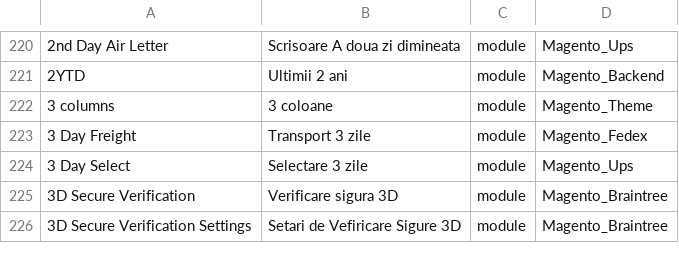
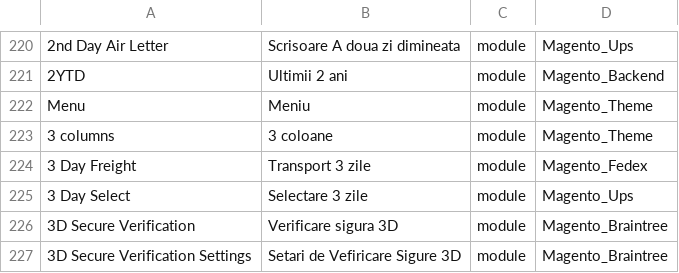
Before and after one commit to unbaiat/magento-2-romanian-language-pack, a CSV file: ro_RO.csv, drawn as a sheet; only a part is shown, gaps mark what is left out.

Commit message:
Update ro_RO.csv

```diff
--- a/ro_RO.csv
+++ b/ro_RO.csv
@@ -241,2 +241,3 @@
 2YTD,Ultimii 2 ani,module,Magento_Backend
+Menu,Meniu,module,Magento_Theme		
 3 columns,3 coloane,module,Magento_Theme
```
